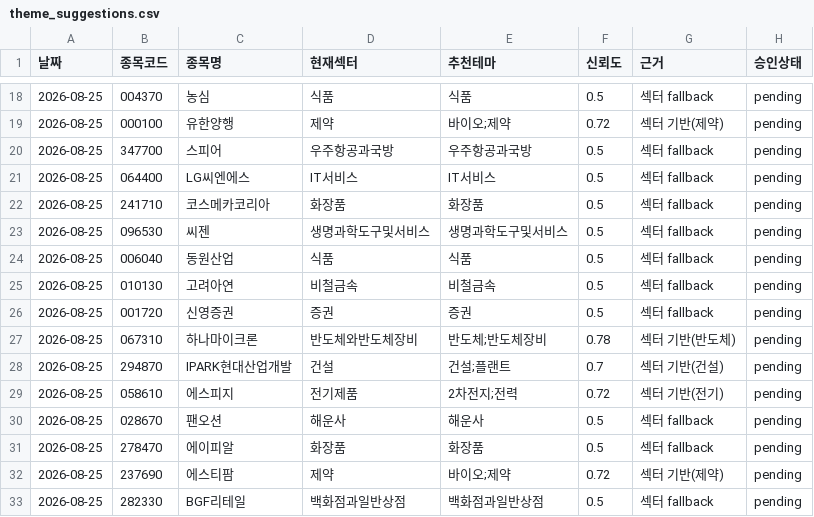
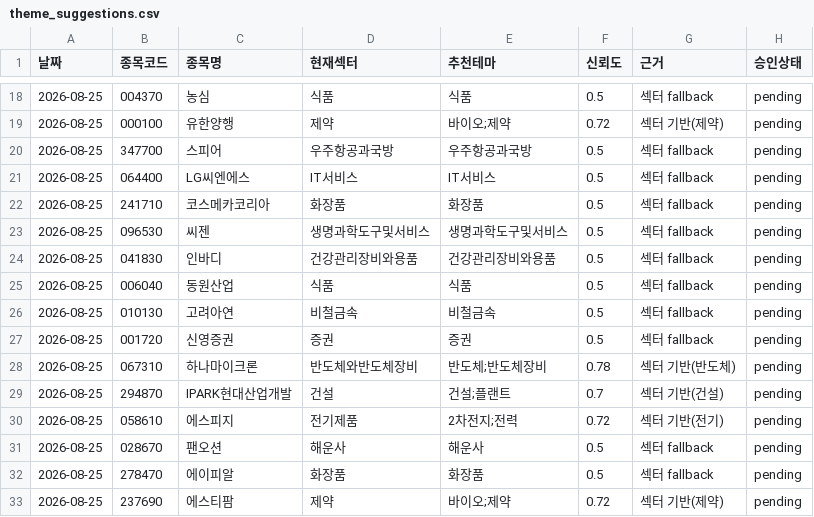
Before and after one commit to songyk544-ctrl/quant-bot, a CSV file: data/theme_suggestions.csv, drawn as a sheet; only a part is shown, gaps mark what is left out; removed rows and columns are numbered as before the commit, all else as after; the diff names each change by its address in the sheet, - before the commit and + after, or states it on an @@ line.

```diff
--- a/data/theme_suggestions.csv
+++ b/data/theme_suggestions.csv
+row 24: 2026-08-25 | 041830 | 인바디 | 건강관리장비와용품 | 건강관리장비와용품 | 0.5 | 섹터 fallback | pending
-row 33: 2026-08-25 | 282330 | BGF리테일 | 백화점과일반상점 | 백화점과일반상점 | 0.5 | 섹터 fallback | pending
```
Also changed, not shown: data/daily_candidates.csv, data/data.csv, 4 other files.
